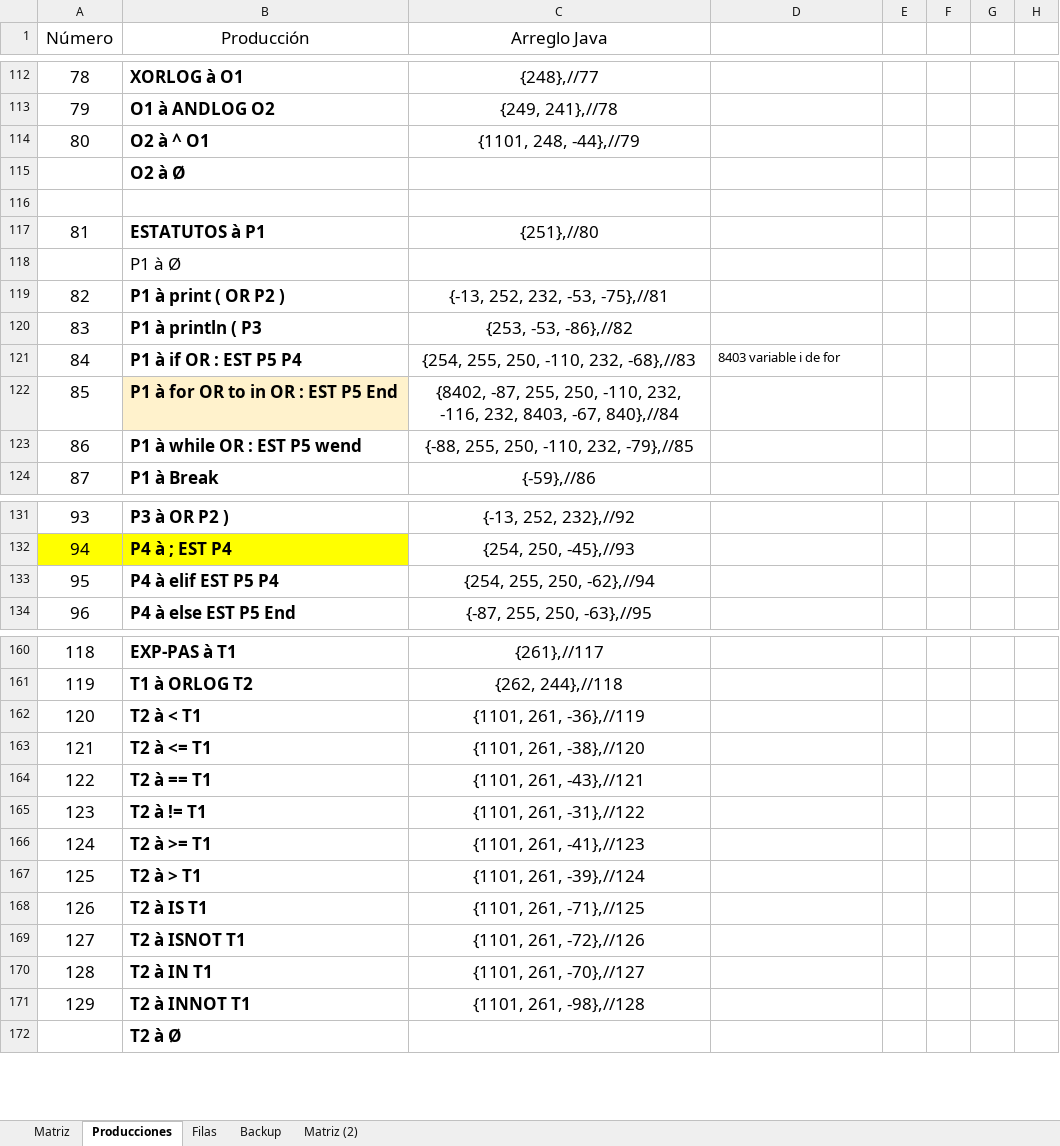
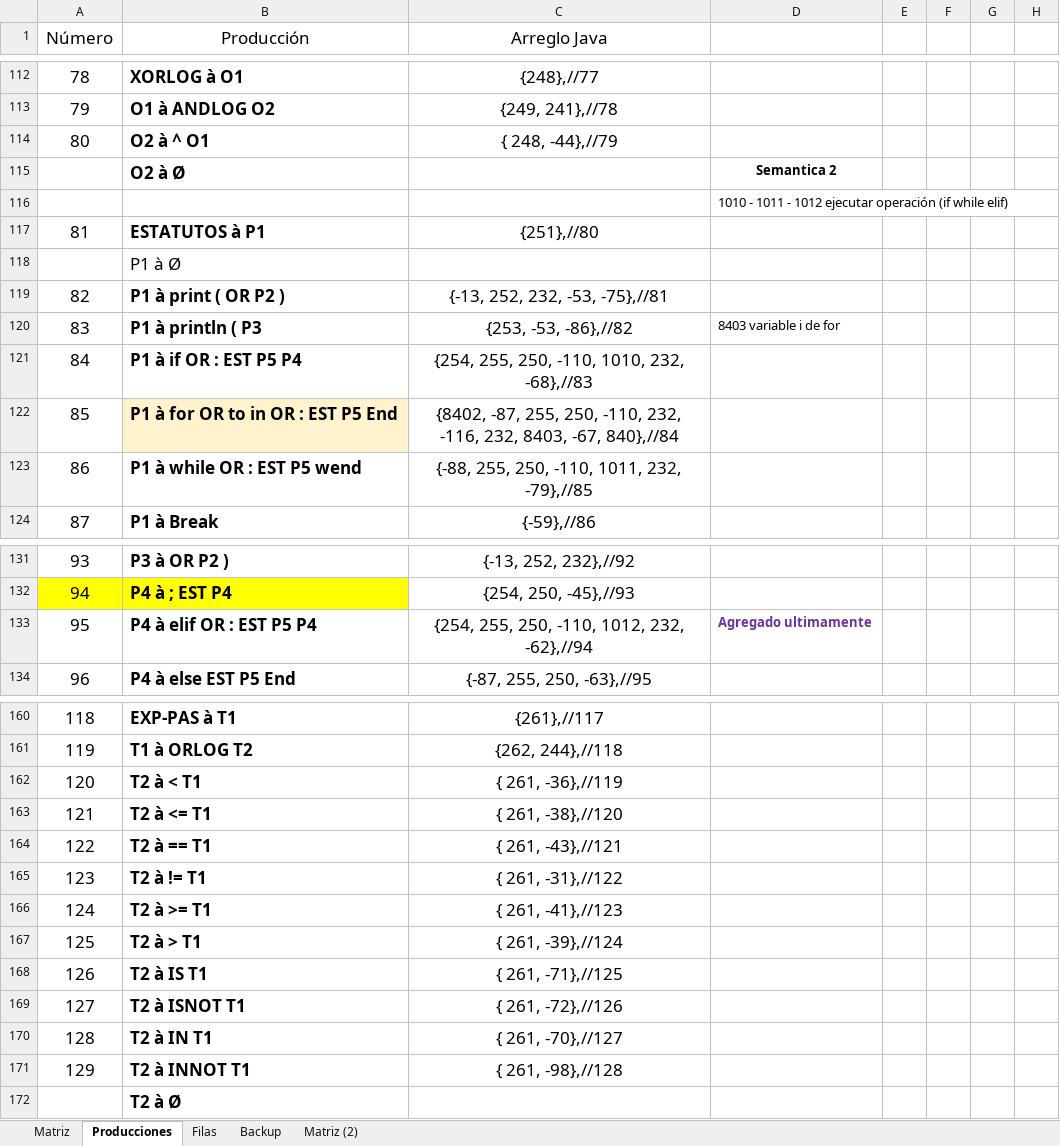
Before and after one commit to marcoalex98/Compilador, an Excel workbook: matriz-sintaxis.xlsx, sheet Producciones, drawn as a sheet; only a part is shown, gaps mark what is left out; values as stored, in another font and other column widths than the file's, no borders; the diff covers the shown part only; the diff names each change by its address in the sheet, - before the commit and + after, or states it on an @@ line.

```diff
--- a/matriz-sintaxis.xlsx (sheet Producciones)
+++ b/matriz-sintaxis.xlsx (sheet Producciones)
-C114 (Arreglo Java): {1101, 248, -44},//79
+C114 (Arreglo Java): { 248, -44},//79
-D115: (empty)
+D115: Semantica 2
-D116: (empty)
+D116: 1010 - 1011 - 1012 ejecutar operación (if while elif)
-D120: (empty)
+D120: 8403 variable i de for
-C121 (Arreglo Java): {254, 255, 250, -110, 232, -68},//83
+C121 (Arreglo Java): {254, 255, 250, -110, 1010, 232, -68},//83
-D121: 8403 variable i de for
+D121: (empty)
-C123 (Arreglo Java): {-88, 255, 250, -110, 232, -79},//85
+C123 (Arreglo Java): {-88, 255, 250, -110, 1011, 232, -79},//85
-B133 (Producción): P4 à elif EST P5 P4
+B133 (Producción): P4 à elif OR : EST P5 P4
-C133 (Arreglo Java): {254, 255, 250, -62},//94
+C133 (Arreglo Java): {254, 255, 250, -110, 1012, 232, -62},//94
-D133: (empty)
+D133: Agregado ultimamente
-C162 (Arreglo Java): {1101, 261, -36},//119
+C162 (Arreglo Java): { 261, -36},//119
-C163 (Arreglo Java): {1101, 261, -38},//120
+C163 (Arreglo Java): { 261, -38},//120
-C164 (Arreglo Java): {1101, 261, -43},//121
+C164 (Arreglo Java): { 261, -43},//121
-C165 (Arreglo Java): {1101, 261, -31},//122
+C165 (Arreglo Java): { 261, -31},//122
-C166 (Arreglo Java): {1101, 261, -41},//123
+C166 (Arreglo Java): { 261, -41},//123
-C167 (Arreglo Java): {1101, 261, -39},//124
+C167 (Arreglo Java): { 261, -39},//124
-C168 (Arreglo Java): {1101, 261, -71},//125
+C168 (Arreglo Java): { 261, -71},//125
-C169 (Arreglo Java): {1101, 261, -72},//126
+C169 (Arreglo Java): { 261, -72},//126
-C170 (Arreglo Java): {1101, 261, -70},//127
+C170 (Arreglo Java): { 261, -70},//127
-C171 (Arreglo Java): {1101, 261, -98},//128
+C171 (Arreglo Java): { 261, -98},//128
```
Also changed, not shown: 22 edited cells and cell formats elsewhere in this sheet, 20 other files.
